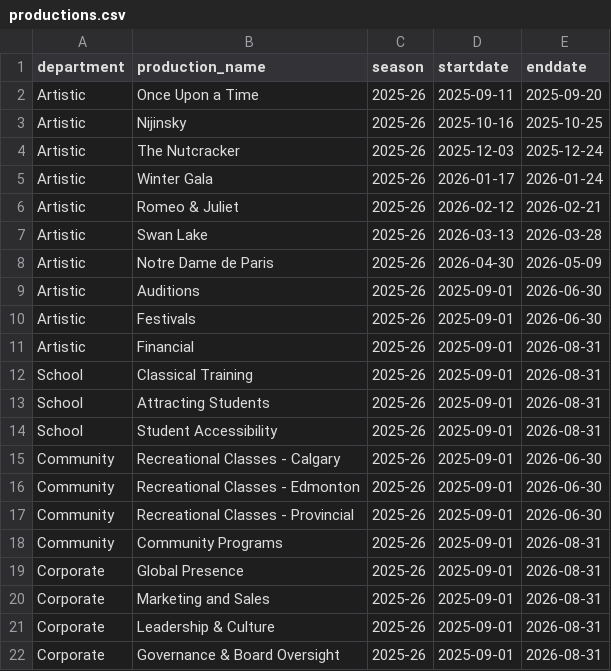
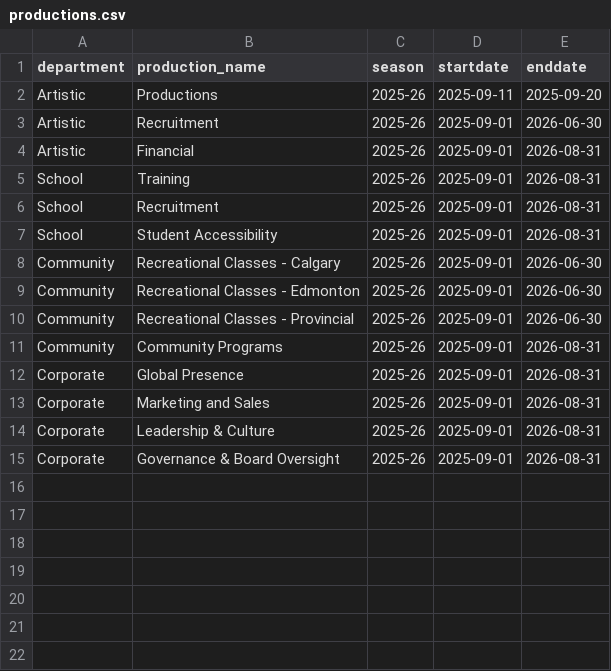
Before and after one commit to chrisrobingeorge-ai/scorecard, a CSV file: data/productions.csv, drawn as a sheet.

Commit message:
Update productions.csv with new entries and modifications

```diff
--- a/data/productions.csv
+++ b/data/productions.csv
@@ -1,14 +1,7 @@
 department,production_name,season,startdate,enddate
-Artistic,Once Upon a Time,2025-26,2025-09-11,2025-09-20
-Artistic,Nijinsky,2025-26,2025-10-16,2025-10-25
-Artistic,The Nutcracker,2025-26,2025-12-03,2025-12-24
-Artistic,Winter Gala,2025-26,2026-01-17,2026-01-24
-Artistic,Romeo & Juliet,2025-26,2026-02-12,2026-02-21
-Artistic,Swan Lake,2025-26,2026-03-13,2026-03-28
-Artistic,Notre Dame de Paris,2025-26,2026-04-30,2026-05-09
-Artistic,Auditions,2025-26,2025-09-01,2026-06-30
-Artistic,Festivals,2025-26,2025-09-01,2026-06-30
+Artistic,Productions,2025-26,2025-09-11,2025-09-20
+Artistic,Recruitment,2025-26,2025-09-01,2026-06-30
 Artistic,Financial,2025-26,2025-09-01,2026-08-31
-School,Classical Training,2025-26,2025-09-01,2026-08-31
-School,Attracting Students,2025-26,2025-09-01,2026-08-31
+School,Training,2025-26,2025-09-01,2026-08-31
+School,Recruitment,2025-26,2025-09-01,2026-08-31
 School,Student Accessibility,2025-26,2025-09-01,2026-08-31
```
